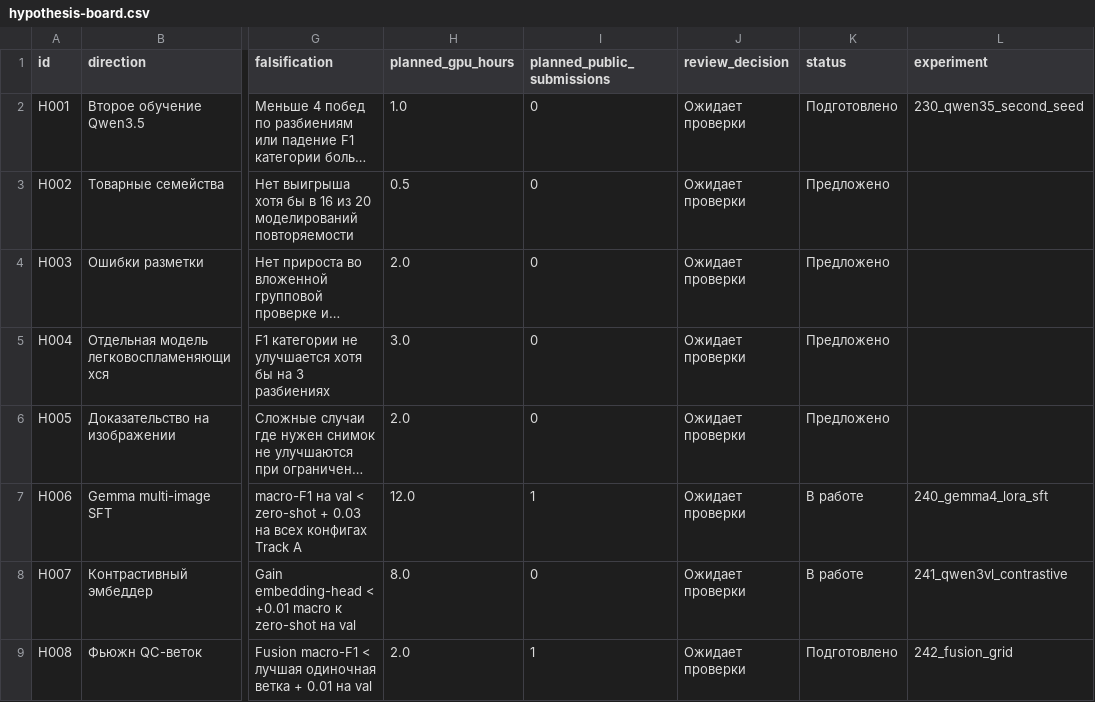
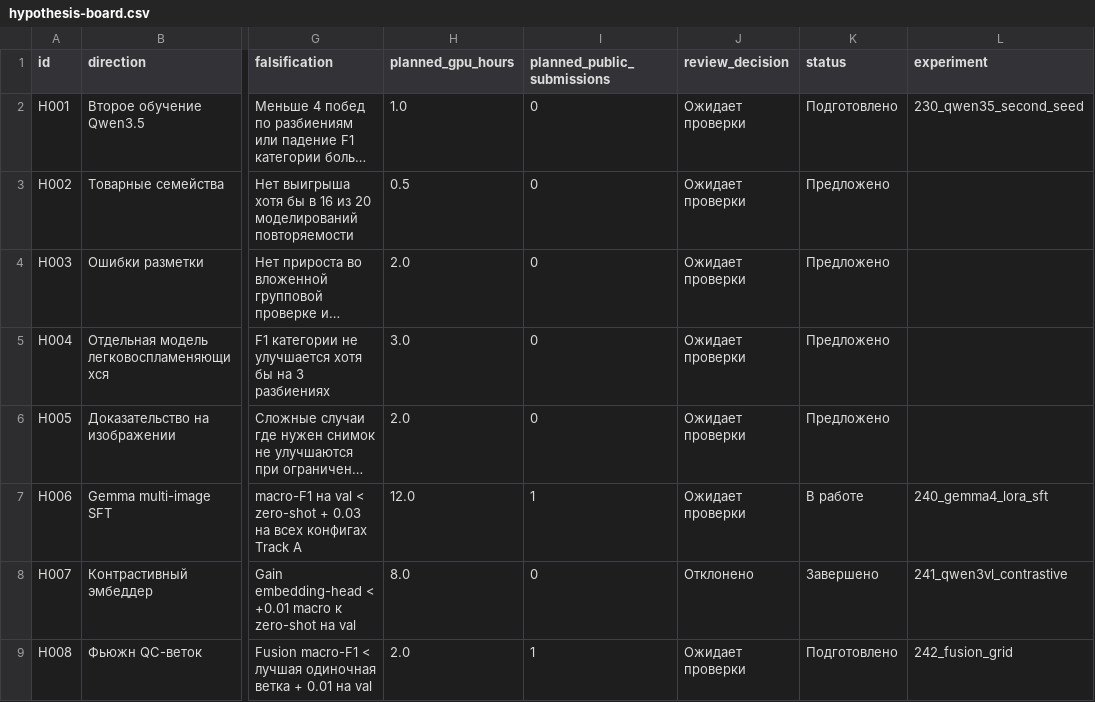
Before and after one commit to triflt/ecup-2026-quality, a CSV file: reports/hypothesis-board.csv, drawn as a sheet; only a part is shown, gaps mark what is left out; long unchanged cells end in …; the diff names each change by its address in the sheet, - before the commit and + after, or states it on an @@ line.

```diff
--- a/reports/hypothesis-board.csv
+++ b/reports/hypothesis-board.csv
-J8 (review_decision): Ожидает проверки
+J8 (review_decision): Отклонено
-K8 (status): В работе
+K8 (status): Завершено
```
Also changed, not shown: reports/experiment-log.csv, 5 other files.
